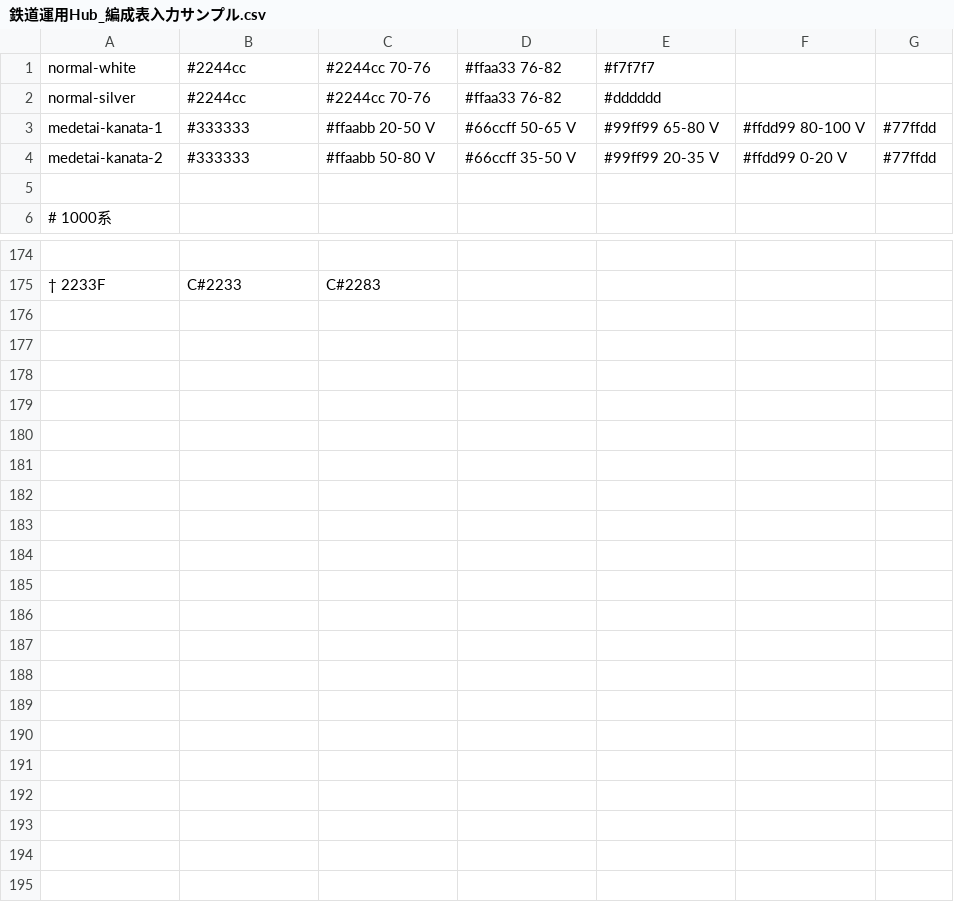
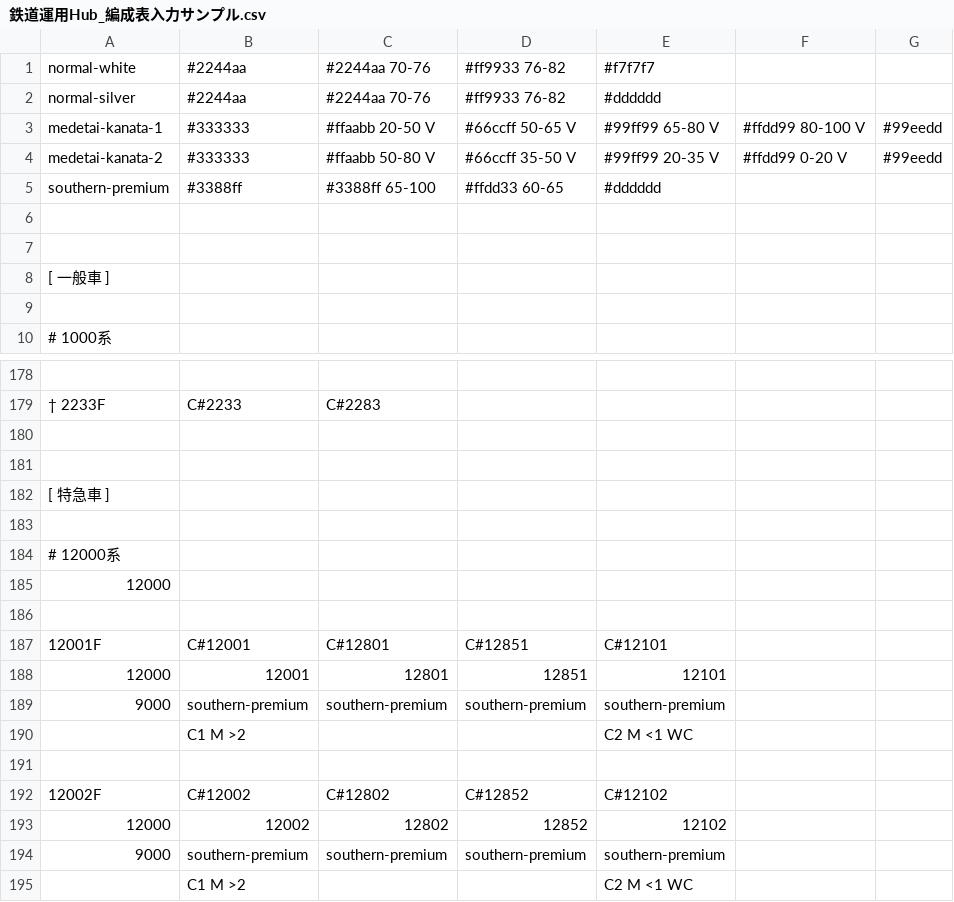
Before and after one commit to 2-pd/unyohub, a CSV file: documents/鉄道運用Hub_編成表入力サンプル.csv, drawn as a sheet; only a part is shown, gaps mark what is left out.

```diff
--- a/documents/鉄道運用Hub_編成表入力サンプル.csv
+++ b/documents/鉄道運用Hub_編成表入力サンプル.csv
@@ -1,5 +1,9 @@
-"normal-white","#2244cc","#2244cc 70-76","#ffaa33 76-82","#f7f7f7",,
-"normal-silver","#2244cc","#2244cc 70-76","#ffaa33 76-82","#dddddd",,
-"medetai-kanata-1","#333333","#ffaabb 20-50 V","#66ccff 50-65 V","#99ff99 65-80 V","#ffdd99 80-100 V","#77ffdd"
-"medetai-kanata-2","#333333","#ffaabb 50-80 V","#66ccff 35-50 V","#99ff99 20-35 V","#ffdd99 0-20 V","#77ffdd"
+"normal-white","#2244aa","#2244aa 70-76","#ff9933 76-82","#f7f7f7",,
+"normal-silver","#2244aa","#2244aa 70-76","#ff9933 76-82","#dddddd",,
+"medetai-kanata-1","#333333","#ffaabb 20-50 V","#66ccff 50-65 V","#99ff99 65-80 V","#ffdd99 80-100 V","#99eedd"
+"medetai-kanata-2","#333333","#ffaabb 50-80 V","#66ccff 35-50 V","#99ff99 20-35 V","#ffdd99 0-20 V","#99eedd"
+"southern-premium","#3388ff","#3388ff 65-100","#ffdd33 60-65","#dddddd",,
+,,,,,,
+,,,,,,
+"[ 一般車 ]",,,,,,
 ,,,,,,
@@ -175 +179,17 @@
 "† 2233F","C#2233","C#2283",,,,
+,,,,,,
+,,,,,,
+"[ 特急車 ]",,,,,,
+,,,,,,
+"# 12000系",,,,,,
+12000,,,,,,
+,,,,,,
+"12001F","C#12001","C#12801","C#12851","C#12101",,
+12000,12001,12801,12851,12101,,
+9000,"southern-premium","southern-premium","southern-premium","southern-premium",,
+,"C1 M >2",,,"C2 M <1 WC",,
+,,,,,,
+"12002F","C#12002","C#12802","C#12852","C#12102",,
+12000,12002,12802,12852,12102,,
+9000,"southern-premium","southern-premium","southern-premium","southern-premium",,
+,"C1 M >2",,,"C2 M <1 WC",,
```
Also changed, not shown: 2 other files.
